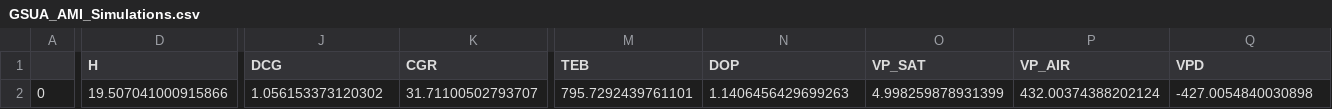
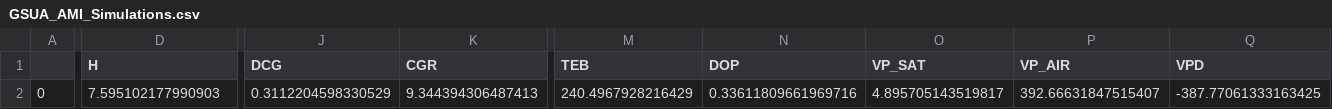
Before and after one commit to donaldscoon/Modified-Energy-Cascade, a CSV file: GSUA/GSUA_AMI_out/data/GSUA_AMI_Simulations.csv, drawn as a sheet; only a part is shown, gaps mark what is left out; the diff covers the shown part only; the diff names each change by its address in the sheet, - before the commit and + after, or states it on an @@ line.

```diff
--- a/GSUA/GSUA_AMI_out/data/GSUA_AMI_Simulations.csv
+++ b/GSUA/GSUA_AMI_out/data/GSUA_AMI_Simulations.csv
-D2 (H): 19.507041000915866
+D2 (H): 7.595102177990903
-J2 (DCG): 1.056153373120302
+J2 (DCG): 0.3112204598330529
-K2 (CGR): 31.71100502793707
+K2 (CGR): 9.344394306487413
-M2 (TEB): 795.7292439761101
+M2 (TEB): 240.4967928216429
-N2 (DOP): 1.1406456429699263
+N2 (DOP): 0.33611809661969716
-O2 (VP_SAT): 4.998259878931399
+O2 (VP_SAT): 4.895705143519817
-P2 (VP_AIR): 432.00374388202124
+P2 (VP_AIR): 392.66631847515407
-Q2 (VPD): -427.0054840030898
+Q2 (VPD): -387.77061333163425
```
Also changed, not shown: 10 edited cells elsewhere in this file, 56 other files.
